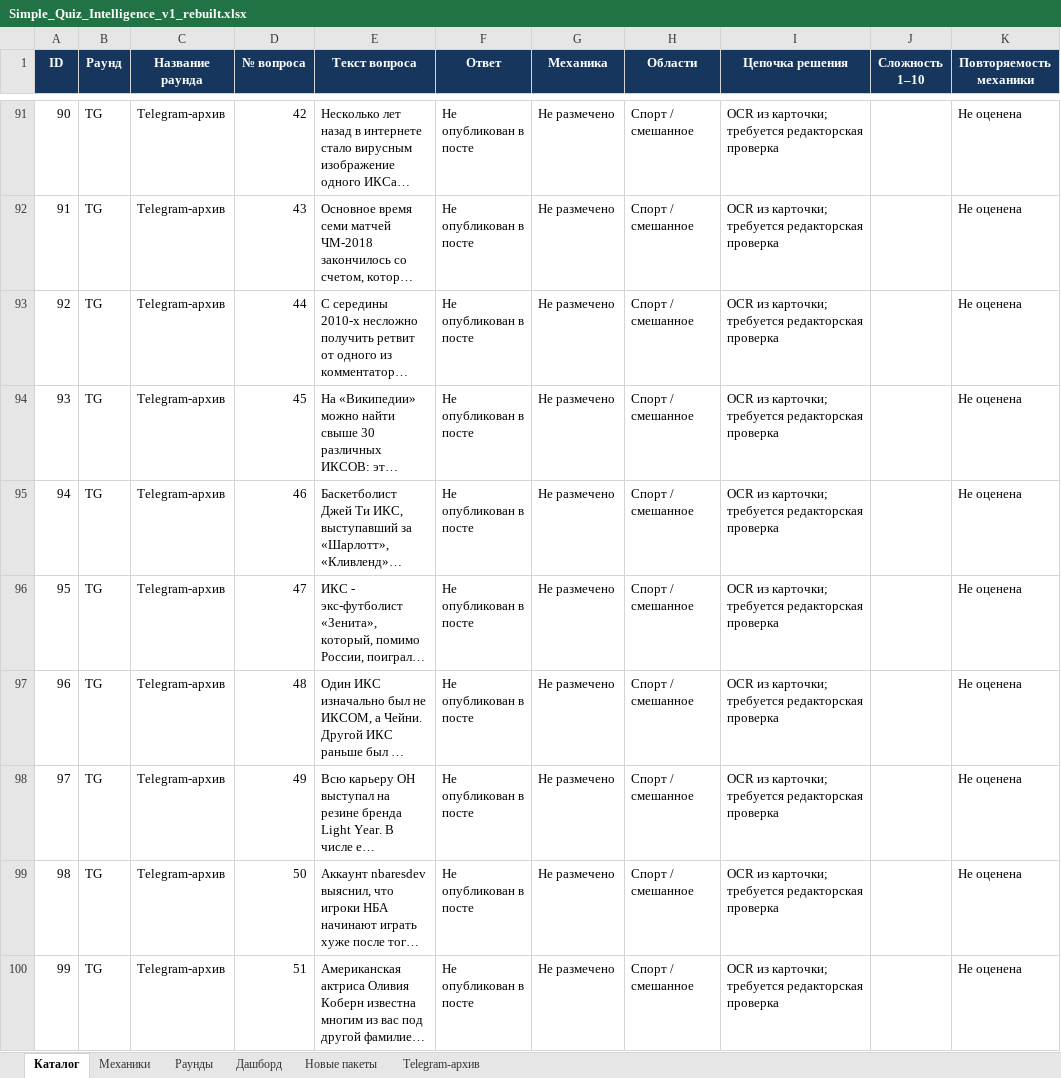
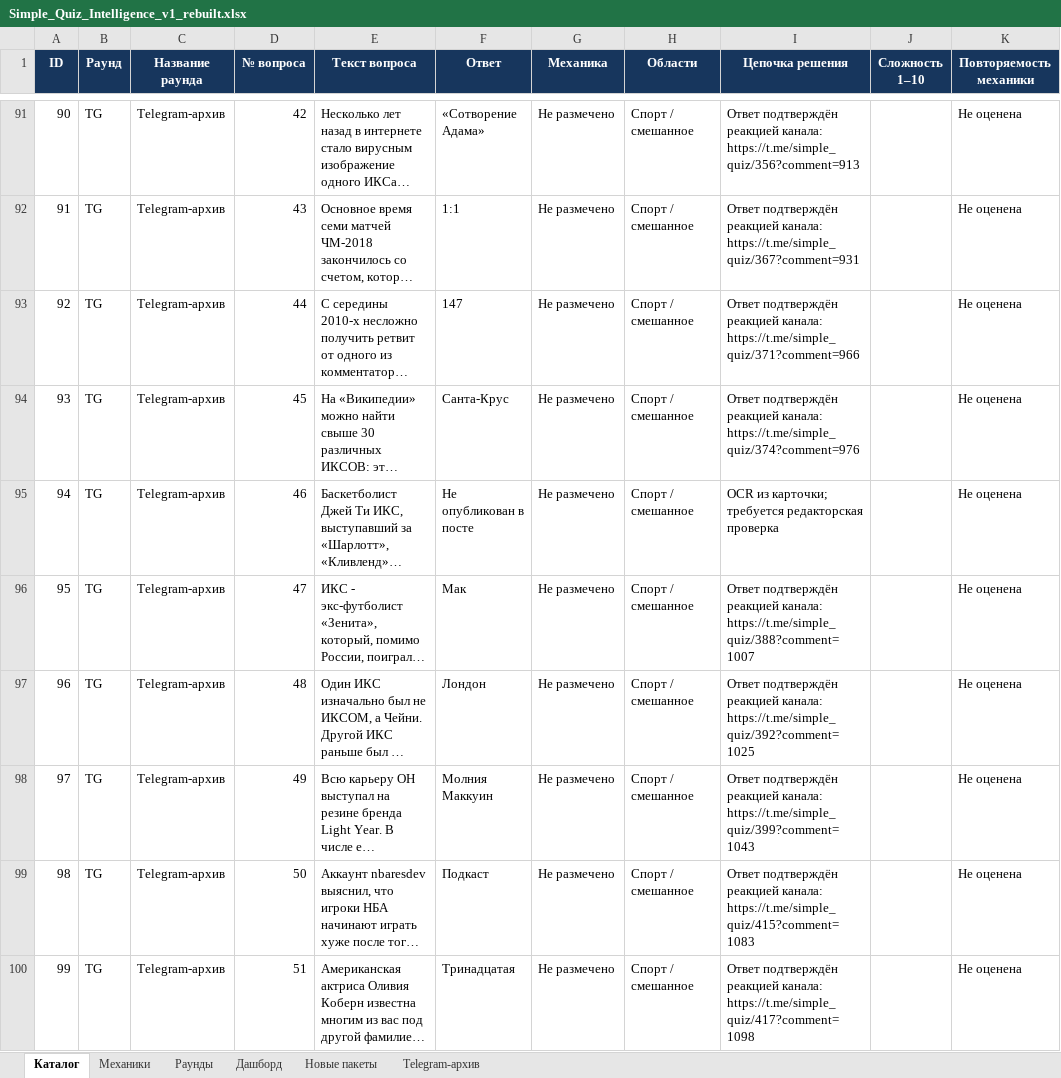
Before and after one commit to AmiryanVDS/simple-quiz, an Excel workbook: Simple_Quiz_Intelligence_v1_rebuilt.xlsx, sheet Каталог, drawn as a sheet; only a part is shown, gaps mark what is left out; long unchanged cells end in …; values as stored, in another font and other column widths than the file's, no borders; conditional formats and table styles not drawn; the diff covers the shown part only; the diff names each change by its address in the sheet, - before the commit and + after, or states it on an @@ line.

Commit message:
Add Telegram-verified quiz answers

```diff
--- a/Simple_Quiz_Intelligence_v1_rebuilt.xlsx (sheet Каталог)
+++ b/Simple_Quiz_Intelligence_v1_rebuilt.xlsx (sheet Каталог)
-F91 (Ответ): Не опубликован в посте
+F91 (Ответ): «Сотворение Адама»
-I91 (Цепочка решения): OCR из карточки; требуется редакторская проверка
+I91 (Цепочка решения): Ответ подтверждён реакцией канала: https://t.me/simple_quiz/356?comment=913
-F92 (Ответ): Не опубликован в посте
+F92 (Ответ): 1:1
-I92 (Цепочка решения): OCR из карточки; требуется редакторская проверка
+I92 (Цепочка решения): Ответ подтверждён реакцией канала: https://t.me/simple_quiz/367?comment=931
-F93 (Ответ): Не опубликован в посте
+F93 (Ответ): 147
-I93 (Цепочка решения): OCR из карточки; требуется редакторская проверка
+I93 (Цепочка решения): Ответ подтверждён реакцией канала: https://t.me/simple_quiz/371?comment=966
-F94 (Ответ): Не опубликован в посте
+F94 (Ответ): Санта-Крус
-I94 (Цепочка решения): OCR из карточки; требуется редакторская проверка
+I94 (Цепочка решения): Ответ подтверждён реакцией канала: https://t.me/simple_quiz/374?comment=976
-F96 (Ответ): Не опубликован в посте
+F96 (Ответ): Мак
-I96 (Цепочка решения): OCR из карточки; требуется редакторская проверка
+I96 (Цепочка решения): Ответ подтверждён реакцией канала: https://t.me/simple_quiz/388?comment=1007
-F97 (Ответ): Не опубликован в посте
+F97 (Ответ): Лондон
-I97 (Цепочка решения): OCR из карточки; требуется редакторская проверка
+I97 (Цепочка решения): Ответ подтверждён реакцией канала: https://t.me/simple_quiz/392?comment=1025
-F98 (Ответ): Не опубликован в посте
+F98 (Ответ): Молния Маккуин
-I98 (Цепочка решения): OCR из карточки; требуется редакторская проверка
+I98 (Цепочка решения): Ответ подтверждён реакцией канала: https://t.me/simple_quiz/399?comment=1043
-F99 (Ответ): Не опубликован в посте
+F99 (Ответ): Подкаст
-I99 (Цепочка решения): OCR из карточки; требуется редакторская проверка
+I99 (Цепочка решения): Ответ подтверждён реакцией канала: https://t.me/simple_quiz/415?comment=1083
-F100 (Ответ): Не опубликован в посте
+F100 (Ответ): Тринадцатая
-I100 (Цепочка решения): OCR из карточки; требуется редакторская проверка
+I100 (Цепочка решения): Ответ подтверждён реакцией канала: https://t.me/simple_quiz/417?comment=1098
```
Also changed, not shown: 192 edited cells elsewhere in this sheet, sheet Telegram-архив, charts or pictures, outputs/Simple_Quiz_Intelligence_with_Telegram.xlsx, 15 other files.
